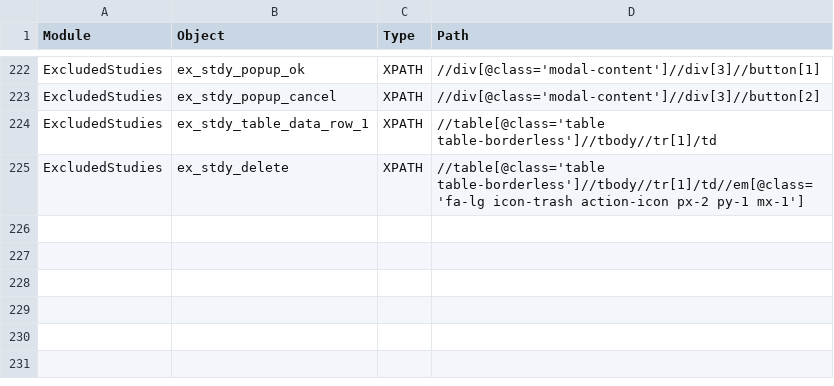
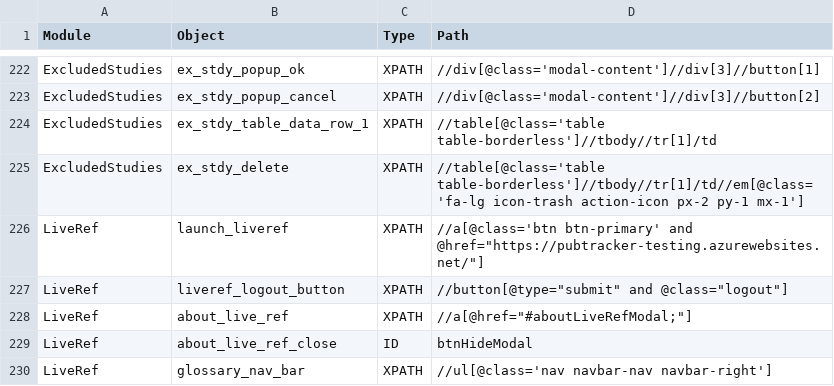
Before and after one commit to shilpasairam/shilpasairam, a CSV file: Configurations/OR.csv, drawn as a sheet; only a part is shown, gaps mark what is left out; the diff names each change by its address in the sheet, - before the commit and + after, or states it on an @@ line.

```diff
--- a/Configurations/OR.csv
+++ b/Configurations/OR.csv
+row 226: LiveRef | launch_liveref | XPATH | //a[@class='btn btn-primary' and @href="https://pubtracker-testing.azurewebsites.net/"]
+row 227: LiveRef | liveref_logout_button | XPATH | //button[@type="submit" and @class="logout"]
+row 228: LiveRef | about_live_ref | XPATH | //a[@href="#aboutLiveRefModal;"]
+row 229: LiveRef | about_live_ref_close | ID | btnHideModal
+row 230: LiveRef | glossary_nav_bar | XPATH | //ul[@class='nav navbar-nav navbar-right']
```
Also changed, not shown: 3 other files.
